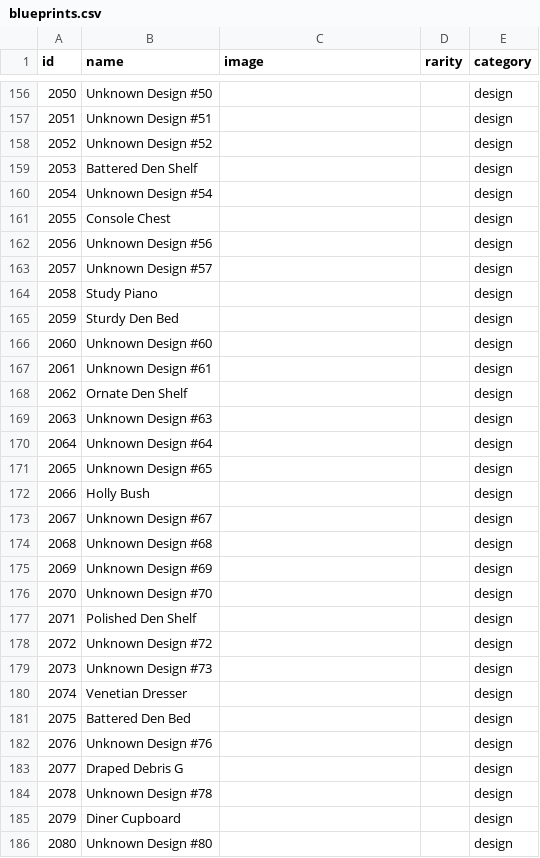
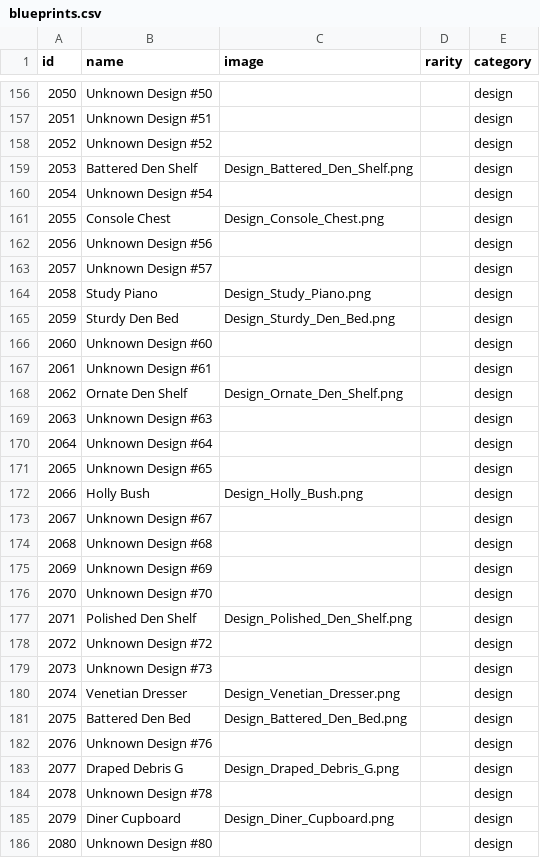
Before and after one commit to ReinRache/arc-raiders-blueprint-goblin, a CSV file: data/blueprints.csv, drawn as a sheet; only a part is shown, gaps mark what is left out; the diff covers the shown part only.

```diff
--- a/data/blueprints.csv
+++ b/data/blueprints.csv
@@ -158,12 +158,12 @@ id,name,image,rarity,category
 2052,Unknown Design #52,,,design
-2053,Battered Den Shelf,,,design
+2053,Battered Den Shelf,Design_Battered_Den_Shelf.png,,design
 2054,Unknown Design #54,,,design
-2055,Console Chest,,,design
+2055,Console Chest,Design_Console_Chest.png,,design
 2056,Unknown Design #56,,,design
 2057,Unknown Design #57,,,design
-2058,Study Piano,,,design
-2059,Sturdy Den Bed,,,design
+2058,Study Piano,Design_Study_Piano.png,,design
+2059,Sturdy Den Bed,Design_Sturdy_Den_Bed.png,,design
 2060,Unknown Design #60,,,design
 2061,Unknown Design #61,,,design
-2062,Ornate Den Shelf,,,design
+2062,Ornate Den Shelf,Design_Ornate_Den_Shelf.png,,design
 2063,Unknown Design #63,,,design
@@ -171,3 +171,3 @@ id,name,image,rarity,category
 2065,Unknown Design #65,,,design
-2066,Holly Bush,,,design
+2066,Holly Bush,Design_Holly_Bush.png,,design
 2067,Unknown Design #67,,,design
@@ -176,11 +176,11 @@ id,name,image,rarity,category
 2070,Unknown Design #70,,,design
-2071,Polished Den Shelf,,,design
+2071,Polished Den Shelf,Design_Polished_Den_Shelf.png,,design
 2072,Unknown Design #72,,,design
 2073,Unknown Design #73,,,design
-2074,Venetian Dresser,,,design
-2075,Battered Den Bed,,,design
+2074,Venetian Dresser,Design_Venetian_Dresser.png,,design
+2075,Battered Den Bed,Design_Battered_Den_Bed.png,,design
 2076,Unknown Design #76,,,design
-2077,Draped Debris G,,,design
+2077,Draped Debris G,Design_Draped_Debris_G.png,,design
 2078,Unknown Design #78,,,design
-2079,Diner Cupboard,,,design
+2079,Diner Cupboard,Design_Diner_Cupboard.png,,design
 2080,Unknown Design #80,,,design
```
Also changed, not shown: 37 edited cells elsewhere in this file, 49 other files.
